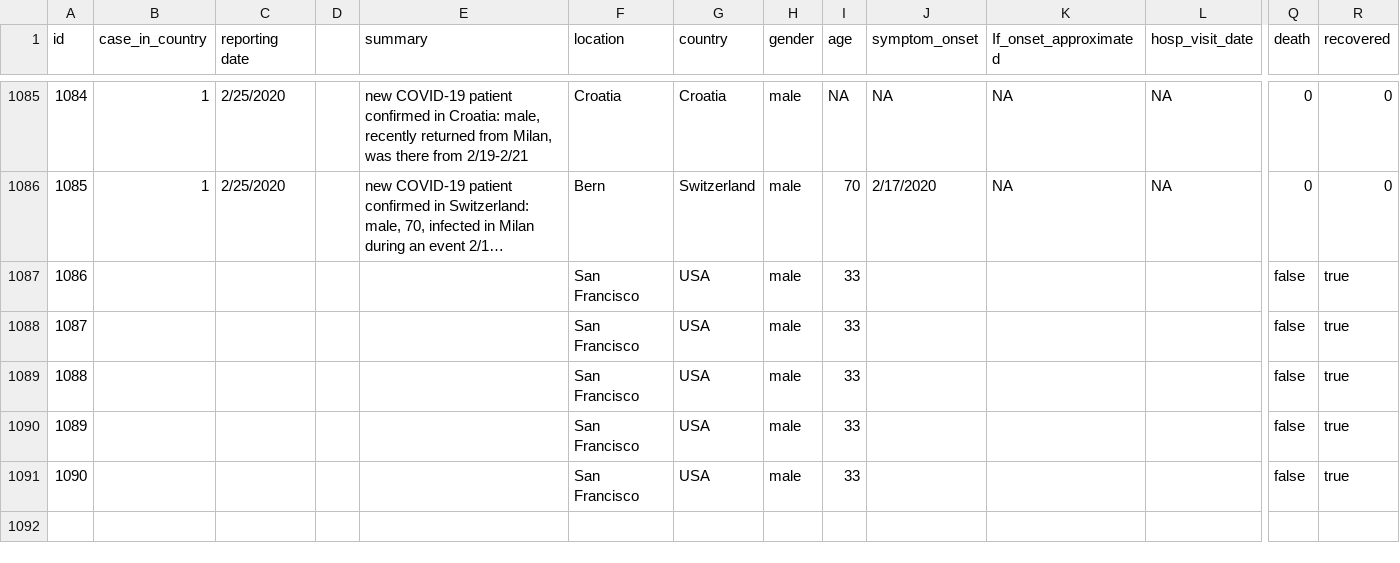
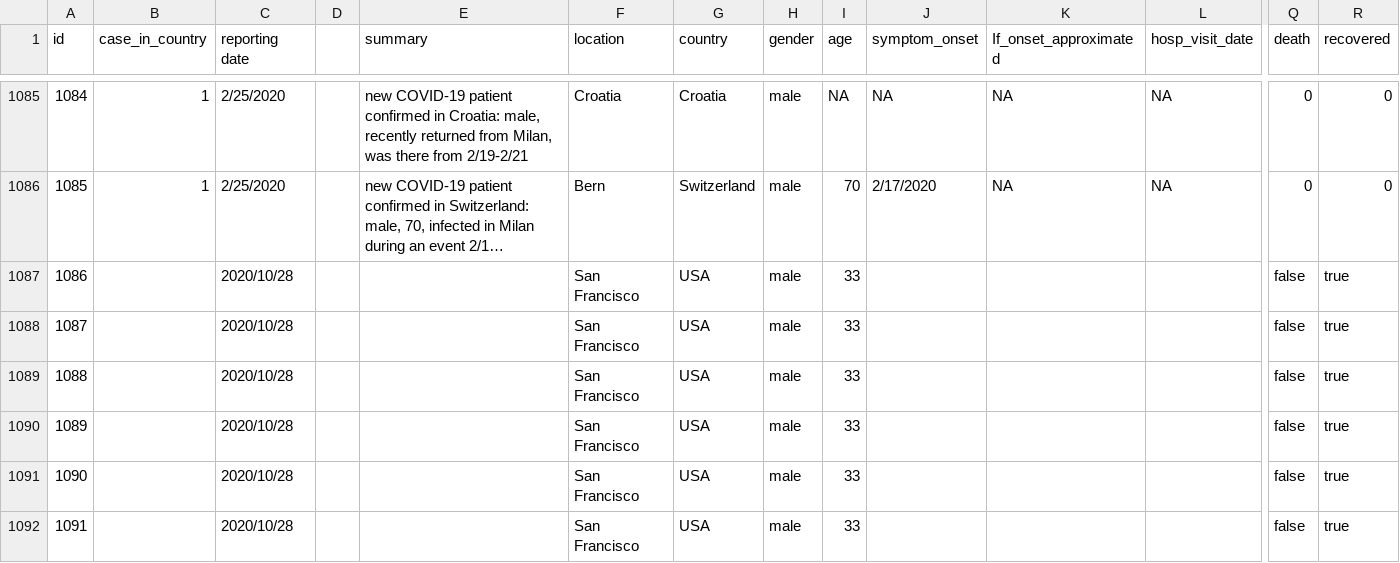
Before and after one commit to BiqianCheng/COVID-19-analysis-website, a CSV file: api/src/db/COVID19_line_list_data.csv, drawn as a sheet; only a part is shown, gaps mark what is left out; long unchanged cells end in …; rows hold the shown columns only; the diff names each change by its address in the sheet, - before the commit and + after, or states it on an @@ line.

Commit message:
Add reporting date to insert

```diff
--- a/api/src/db/COVID19_line_list_data.csv
+++ b/api/src/db/COVID19_line_list_data.csv
-C1087:C1091 (reporting date): (empty)
+C1087:C1091 (reporting date): 2020/10/28
+row 1092: 1091 |  | 2020/10/28 |  |  | San Francisco | USA | male | 33 |  |  |  | false | true
```
Also changed, not shown: 1 other file.
